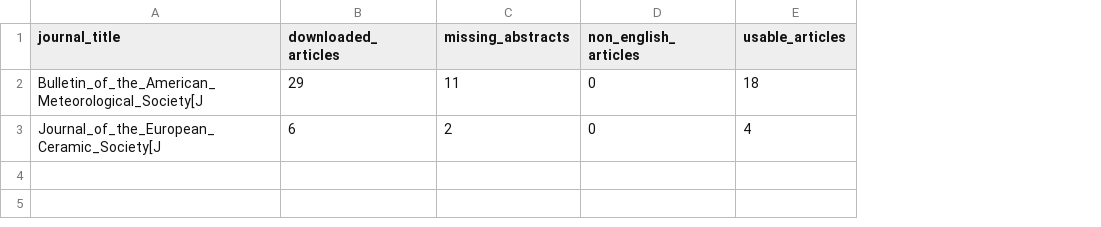
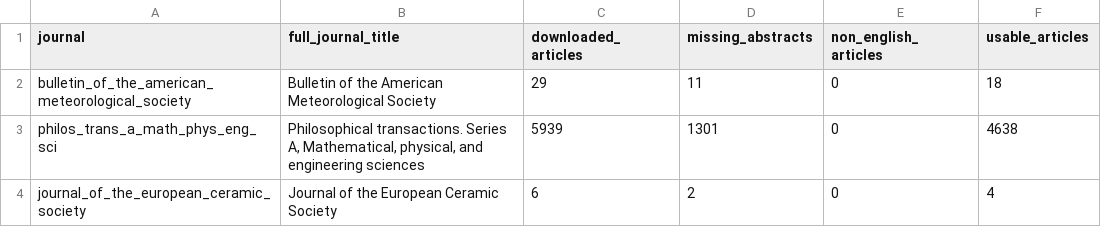
Before and after one commit to nicolelst/readability-and-success, a CSV file: journals_test.csv, drawn as a sheet; removed rows and columns are numbered as before the commit, all else as after; the diff names each change by its address in the sheet, - before the commit and + after, or states it on an @@ line.

Commit message:
Clean citation_count_test.py

```diff
--- a/journals_test.csv
+++ b/journals_test.csv
-column A (journal_title), rows 2-3: Bulletin_of_the_American_Meteorological_Society[J | Journal_of_the_European_Ceramic_Society[J
+column A (journal), row 2: bulletin_of_the_american_meteorological_society; row 4: journal_of_the_european_ceramic_society
+column B (full_journal_title), row 2: Bulletin of the American Meteorological Society; row 4: Journal of the European Ceramic Society
+row 3: philos_trans_a_math_phys_eng_sci | Philosophical transactions. Series A, Mathematical, physical, and engineering sciences | 5939 | 1301 | 0 | 4638
```
Also changed, not shown: 3 other files.
